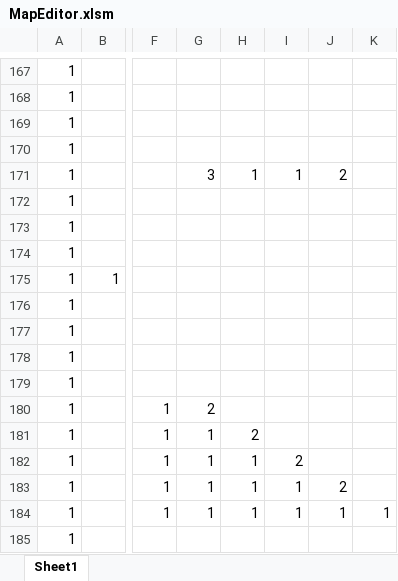
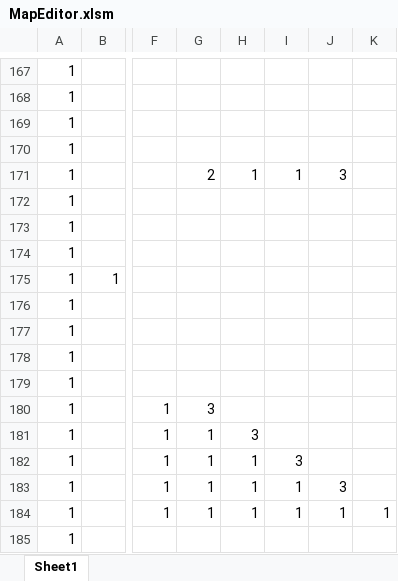
Before and after one commit to MiuraRinsyou/-1, an Excel workbook: Resource/MapEditor.xlsm, sheet Sheet1, drawn as a sheet; only a part is shown, gaps mark what is left out; values as stored, in another font and other column widths than the file's, no borders; charts and pictures and conditional formats not drawn; the diff names each change by its address in the sheet, - before the commit and + after, or states it on an @@ line.

```diff
--- a/Resource/MapEditor.xlsm (sheet Sheet1)
+++ b/Resource/MapEditor.xlsm (sheet Sheet1)
-G171: 3
+G171: 2
-J171: 2
+J171: 3
-G180: 2
+G180: 3
-H181: 2
+H181: 3
-I182: 2
+I182: 3
-J183: 2
+J183: 3
```
Also changed, not shown: 3 other files.
